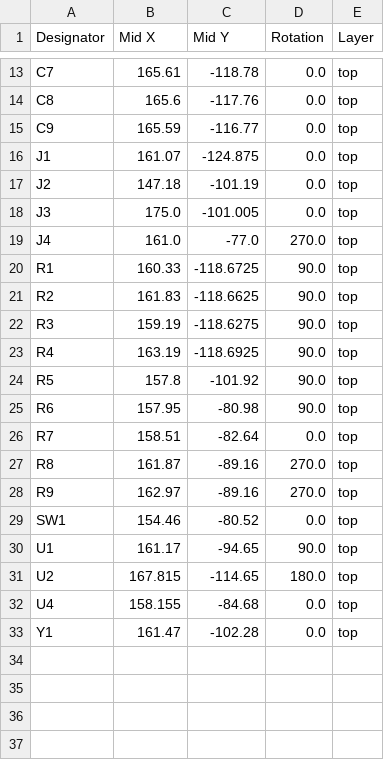
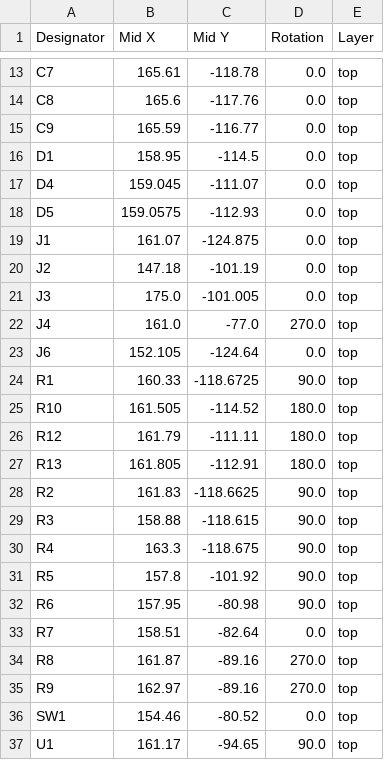
Before and after one commit to shourya2007mittal-hub/RP2040-Devboard-, a CSV file: Production/positions.csv, drawn as a sheet; only a part is shown, gaps mark what is left out; the shorter side is filled out with more unchanged rows.

```diff
--- a/Production/positions.csv
+++ b/Production/positions.csv
@@ -15,2 +15,5 @@ C8,165.6,-117.76,0.0,top
 C9,165.59,-116.77,0.0,top
+D1,158.95,-114.5,0.0,top
+D4,159.045,-111.07,0.0,top
+D5,159.0575,-112.93,0.0,top
 J1,161.07,-124.875,0.0,top
@@ -19,6 +22,10 @@ J3,175.0,-101.005,0.0,top
 J4,161.0,-77.0,270.0,top
+J6,152.105,-124.64,0.0,top
 R1,160.33,-118.6725,90.0,top
+R10,161.505,-114.52,180.0,top
+R12,161.79,-111.11,180.0,top
+R13,161.805,-112.91,180.0,top
 R2,161.83,-118.6625,90.0,top
-R3,159.19,-118.6275,90.0,top
-R4,163.19,-118.6925,90.0,top
+R3,158.88,-118.615,90.0,top
+R4,163.3,-118.675,90.0,top
 R5,157.8,-101.92,90.0,top
```
Also changed, not shown: Production/bom.csv, Production/designators.csv, 10 other files.
